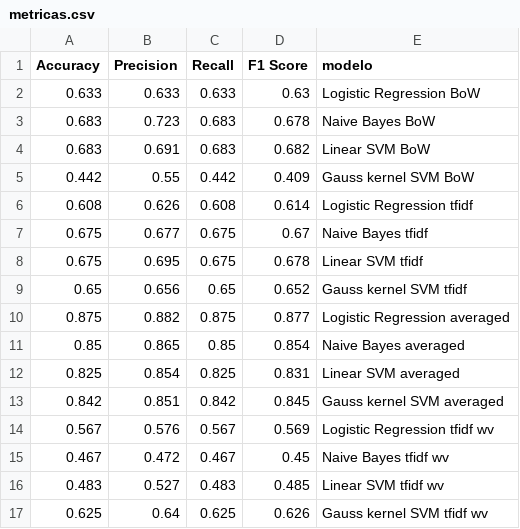
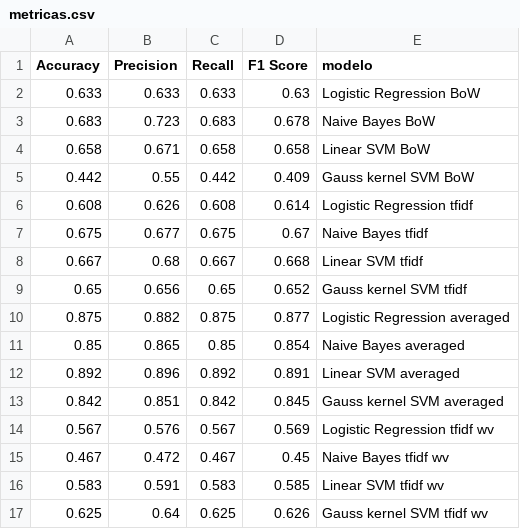
Before and after one commit to Dacarpe03/TextClassification, a CSV file: Prediccion/metricas.csv, drawn as a sheet.

Commit message:
modified:   .DS_Store 	new file:   Datos/.DS_Store 	modified:   Prediccion/log - Linear SVM averaged.jpg 	new file:   Prediccion/log_loss - Linear SVM averaged.jpg 	modified:   Prediccion/metricas.csv 	modified:   Prediccion/metricas_mejora.csv 	modified:   Prediccion/metricas_produccion.csv 	modified:   Prediccion/modified_huber - Linear SVM averaged.jpg 	modified:   Prediccion/predicciones.csv 	modified:   Prediccion/squared_hinge - Linear SVM averaged.jpg

```diff
--- a/Prediccion/metricas.csv
+++ b/Prediccion/metricas.csv
@@ -3,3 +3,3 @@ Accuracy,Precision,Recall,F1 Score,modelo
 0.683,0.723,0.683,0.678,Naive Bayes BoW
-0.683,0.691,0.683,0.682,Linear SVM BoW
+0.658,0.671,0.658,0.658,Linear SVM BoW
 0.442,0.55,0.442,0.409,Gauss kernel SVM BoW
@@ -7,3 +7,3 @@ Accuracy,Precision,Recall,F1 Score,modelo
 0.675,0.677,0.675,0.67,Naive Bayes tfidf
-0.675,0.695,0.675,0.678,Linear SVM tfidf
+0.667,0.68,0.667,0.668,Linear SVM tfidf
 0.65,0.656,0.65,0.652,Gauss kernel SVM tfidf
@@ -11,3 +11,3 @@ Accuracy,Precision,Recall,F1 Score,modelo
 0.85,0.865,0.85,0.854,Naive Bayes averaged
-0.825,0.854,0.825,0.831,Linear SVM averaged
+0.892,0.896,0.892,0.891,Linear SVM averaged
 0.842,0.851,0.842,0.845,Gauss kernel SVM averaged
@@ -15,3 +15,3 @@ Accuracy,Precision,Recall,F1 Score,modelo
 0.467,0.472,0.467,0.45,Naive Bayes tfidf wv
-0.483,0.527,0.483,0.485,Linear SVM tfidf wv
+0.583,0.591,0.583,0.585,Linear SVM tfidf wv
 0.625,0.64,0.625,0.626,Gauss kernel SVM tfidf wv
```
Also changed, not shown: Prediccion/metricas_mejora.csv, Prediccion/metricas_produccion.csv, 7 other files.
